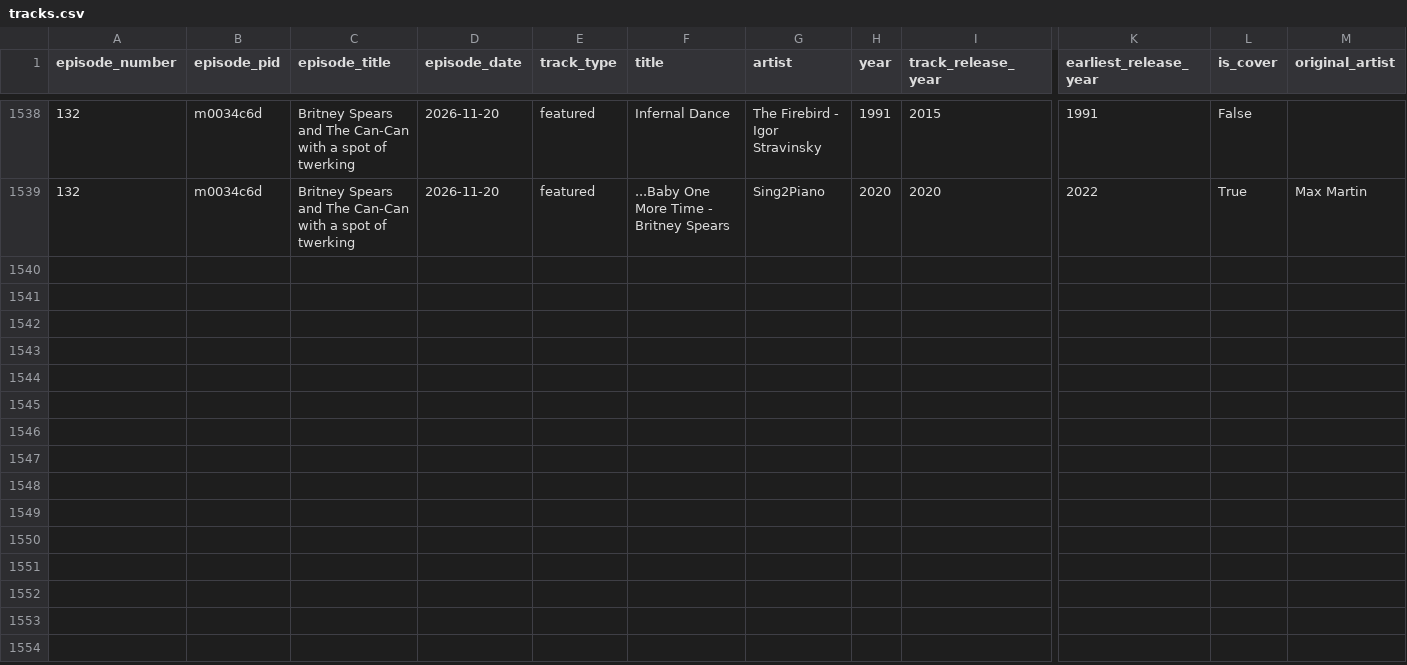
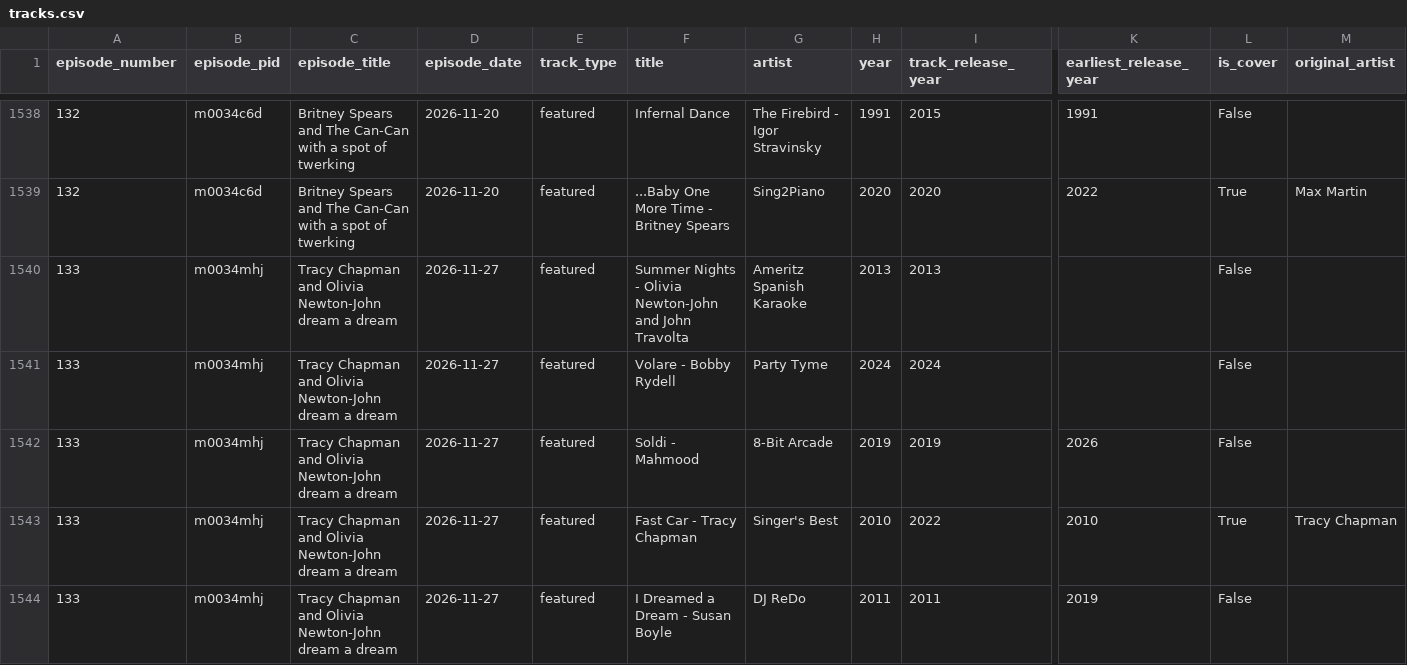
Before and after one commit to acotgreave/add-to-playlist, a CSV file: docs/data/tracks.csv, drawn as a sheet; only a part is shown, gaps mark what is left out; rows hold the shown columns only; the diff names each change by its address in the sheet, - before the commit and + after, or states it on an @@ line.

```diff
--- a/docs/data/tracks.csv
+++ b/docs/data/tracks.csv
+row 1540: 133 | m0034mhj | Tracy Chapman and Olivia Newton-John dream a dream | 2026-11-27 | featured | Summer Nights - Olivia Newton-John and John Travolta | Ameritz Spanish Karaoke | 2013 | 2013 |  | False
+row 1541: 133 | m0034mhj | Tracy Chapman and Olivia Newton-John dream a dream | 2026-11-27 | featured | Volare - Bobby Rydell | Party Tyme | 2024 | 2024 |  | False
+row 1542: 133 | m0034mhj | Tracy Chapman and Olivia Newton-John dream a dream | 2026-11-27 | featured | Soldi - Mahmood | 8-Bit Arcade | 2019 | 2019 | 2026 | False
+row 1543: 133 | m0034mhj | Tracy Chapman and Olivia Newton-John dream a dream | 2026-11-27 | featured | Fast Car - Tracy Chapman | Singer's Best | 2010 | 2022 | 2010 | True | Tracy Chapman
+row 1544: 133 | m0034mhj | Tracy Chapman and Olivia Newton-John dream a dream | 2026-11-27 | featured | I Dreamed a Dream - Susan Boyle | DJ ReDo | 2011 | 2011 | 2019 | False
```
